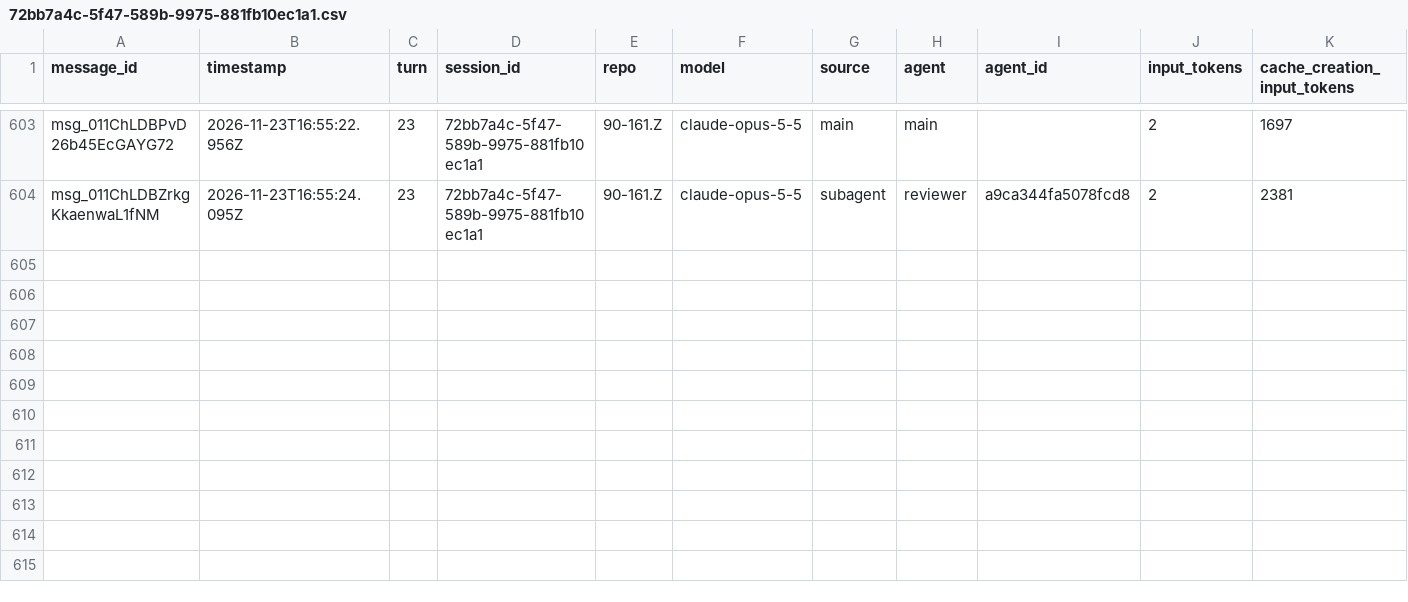
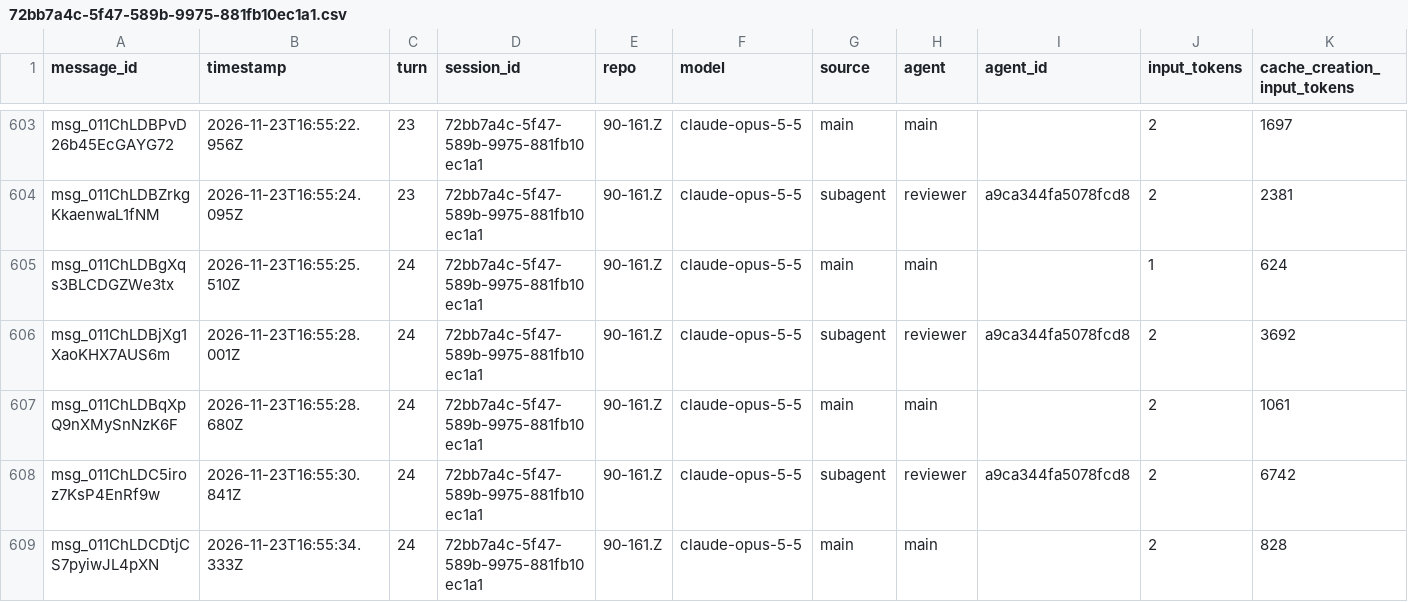
Before and after one commit to rhope-ops/90-161.Z, a CSV file: sessions/72bb7a4c-5f47-589b-9975-881fb10ec1a1.csv, drawn as a sheet; only a part is shown, gaps mark what is left out; rows hold the shown columns only; the diff names each change by its address in the sheet, - before the commit and + after, or states it on an @@ line.

```diff
--- a/sessions/72bb7a4c-5f47-589b-9975-881fb10ec1a1.csv
+++ b/sessions/72bb7a4c-5f47-589b-9975-881fb10ec1a1.csv
+row 605: msg_011ChLDBgXqs3BLCDGZWe3tx | 2026-11-23T16:55:25.510Z | 24 | 72bb7a4c-5f47-589b-9975-881fb10ec1a1 | 90-161.Z | claude-opus-5-5 | main | main |  | 1 | 624
+row 606: msg_011ChLDBjXg1XaoKHX7AUS6m | 2026-11-23T16:55:28.001Z | 24 | 72bb7a4c-5f47-589b-9975-881fb10ec1a1 | 90-161.Z | claude-opus-5-5 | subagent | reviewer | a9ca344fa5078fcd8 | 2 | 3692
+row 607: msg_011ChLDBqXpQ9nXMySnNzK6F | 2026-11-23T16:55:28.680Z | 24 | 72bb7a4c-5f47-589b-9975-881fb10ec1a1 | 90-161.Z | claude-opus-5-5 | main | main |  | 2 | 1061
+row 608: msg_011ChLDC5iroz7KsP4EnRf9w | 2026-11-23T16:55:30.841Z | 24 | 72bb7a4c-5f47-589b-9975-881fb10ec1a1 | 90-161.Z | claude-opus-5-5 | subagent | reviewer | a9ca344fa5078fcd8 | 2 | 6742
+row 609: msg_011ChLDCDtjCS7pyiwJL4pXN | 2026-11-23T16:55:34.333Z | 24 | 72bb7a4c-5f47-589b-9975-881fb10ec1a1 | 90-161.Z | claude-opus-5-5 | main | main |  | 2 | 828
```
